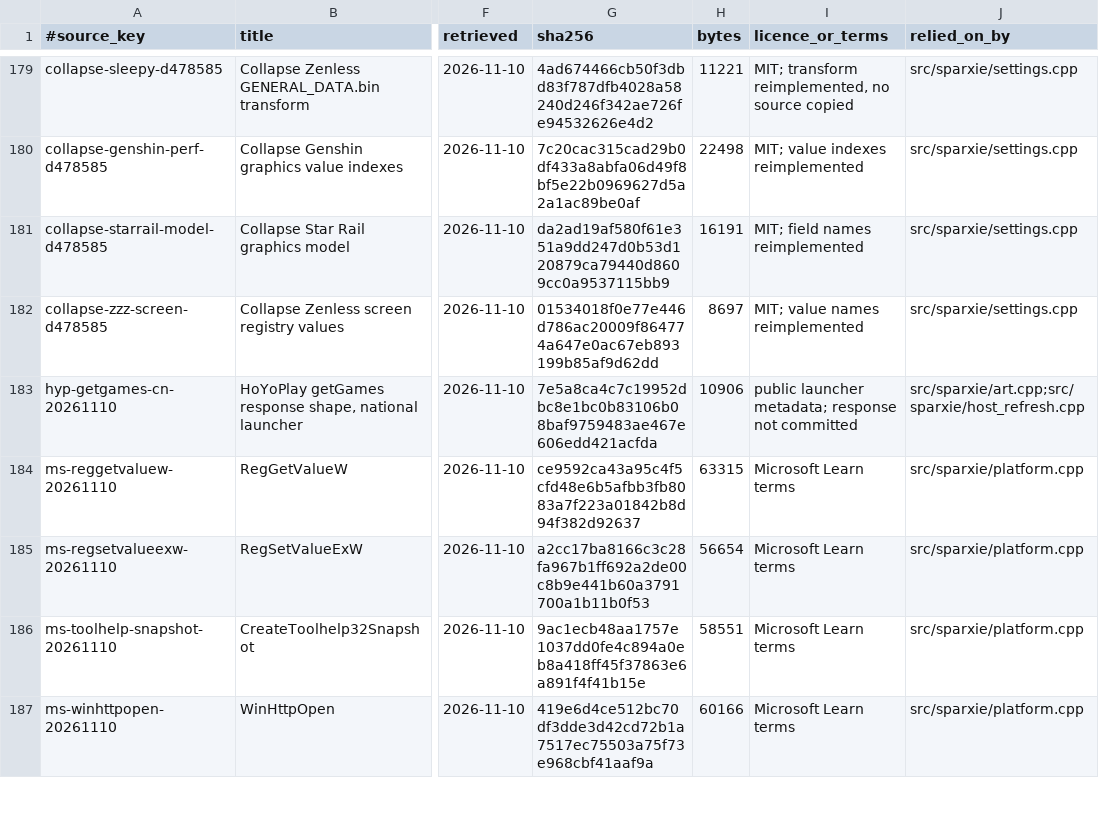
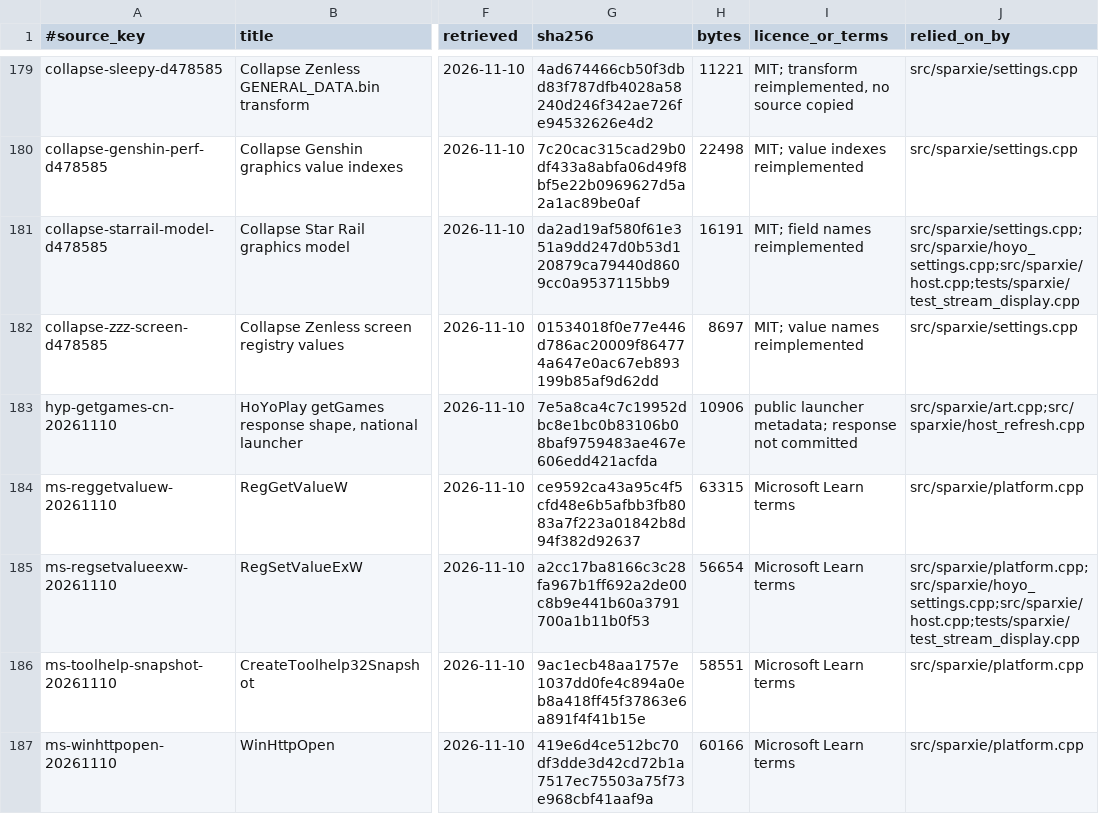
Before and after one commit to AlkaidLab/foundation-sunshine, a TSV file: docs/authority/source-index.tsv, drawn as a sheet; only a part is shown, gaps mark what is left out; the diff names each change by its address in the sheet, - before the commit and + after, or states it on an @@ line.

Commit message:
fix(sparxie): 星穹铁道按游戏自身 30/60/120 档位写入帧率
应用帧率为 30、60 或 120 时，启动前直接写入游戏自带的帧率档位，帧率为 120 时同时关闭垂直同步；只有高于 120 才交给 Sparxie 的解锁功能。此前「跟随显示器」的应用只把 120 写进串流，游戏仍按注册表里的 60 帧、垂直同步开启运行。

Signed-off-by: skyhua0224 <dev@sky-hua.xyz>

```diff
--- a/docs/authority/source-index.tsv
+++ b/docs/authority/source-index.tsv
-J181 (relied_on_by): src/sparxie/settings.cpp
+J181 (relied_on_by): src/sparxie/settings.cpp;src/sparxie/hoyo_settings.cpp;src/sparxie/host.cpp;tests/sparxie/test_stream_display.cpp
-J185 (relied_on_by): src/sparxie/platform.cpp
+J185 (relied_on_by): src/sparxie/platform.cpp;src/sparxie/hoyo_settings.cpp;src/sparxie/host.cpp;tests/sparxie/test_stream_display.cpp
```
Also changed, not shown: 5 other files.
